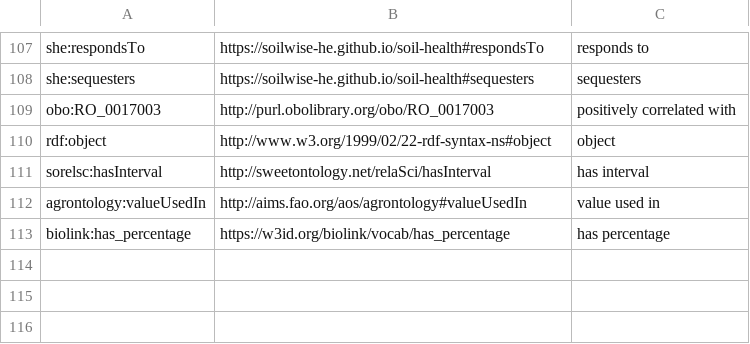
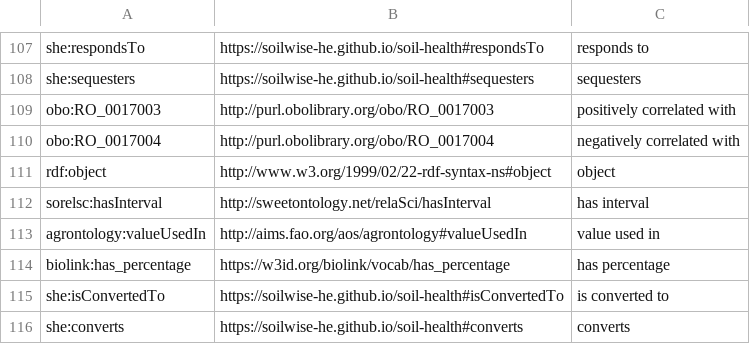
Before and after one commit to soilwise-he/soil-health-knowledge-graph, a CSV file: in_ontovocabs/properties.csv, drawn as a sheet; only a part is shown, gaps mark what is left out; the diff names each change by its address in the sheet, - before the commit and + after, or states it on an @@ line.

Commit message:
On branch main 	modified:   benchmarks/text_RDF_gs.json 	modified:   in_ontovocabs/prop_mapping.csv 	modified:   in_ontovocabs/properties.csv 	modified:   text2KG.ipynb

```diff
--- a/in_ontovocabs/properties.csv
+++ b/in_ontovocabs/properties.csv
+row 110: obo:RO_0017004 | http://purl.obolibrary.org/obo/RO_0017004 | negatively correlated with
+row 115: she:isConvertedTo | https://soilwise-he.github.io/soil-health#isConvertedTo | is converted to
+row 116: she:converts | https://soilwise-he.github.io/soil-health#converts | converts
```
Also changed, not shown: in_ontovocabs/prop_mapping.csv, 2 other files.
